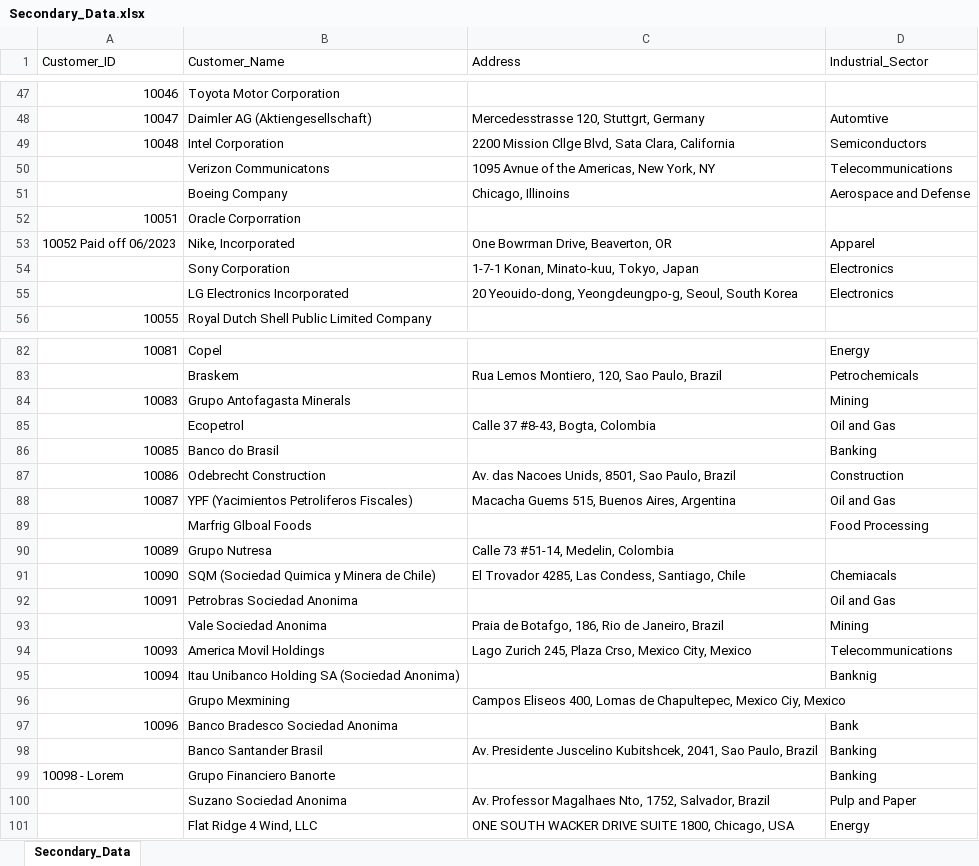
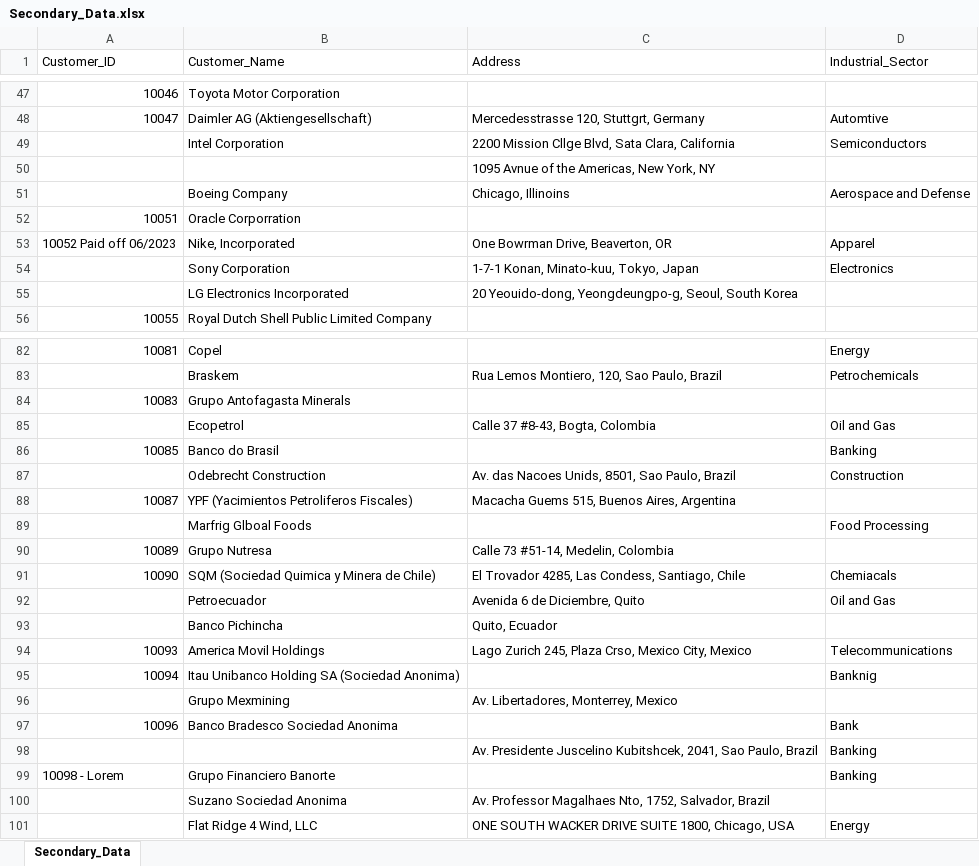
Before and after one commit to luislascano01/AI_VLookUp, an Excel workbook: Sample_Dataset/Secondary_Data.xlsx, sheet Secondary_Data, drawn as a sheet; only a part is shown, gaps mark what is left out; values as stored, in another font and other column widths than the file's, no borders; conditional formats not drawn; removed rows and columns are numbered as before the commit, all else as after; the diff covers the shown part only; the diff names each change by its address in the sheet, - before the commit and + after, or states it on an @@ line.

```diff
--- a/Sample_Dataset/Secondary_Data.xlsx (sheet Secondary_Data)
+++ b/Sample_Dataset/Secondary_Data.xlsx (sheet Secondary_Data)
-A49 (Customer_ID): 10048
+A49 (Customer_ID): (empty)
-row 50:  | Verizon Communicatons | 1095 Avnue of the Americas, New York, NY | Telecommunications
+row 50:  |  | 1095 Avnue of the Americas, New York, NY
-D55 (Industrial_Sector): Electronics
+D55 (Industrial_Sector): (empty)
-D84 (Industrial_Sector): Mining
+D84 (Industrial_Sector): (empty)
-A87 (Customer_ID): 10086
+A87 (Customer_ID): (empty)
-D88 (Industrial_Sector): Oil and Gas
+D88 (Industrial_Sector): (empty)
-row 92: 10091 | Petrobras Sociedad Anonima |  | Oil and Gas
-row 93:  | Vale Sociedad Anonima | Praia de Botafgo, 186, Rio de Janeiro, Brazil | Mining
+row 92:  | Petroecuador | Avenida 6 de Diciembre, Quito | Oil and Gas
+row 93:  | Banco Pichincha | Quito, Ecuador
-C96 (Address): Campos Eliseos 400, Lomas de Chapultepec, Mexico Ciy, Mexico
+C96 (Address): Av. Libertadores, Monterrey, Mexico
-B98 (Customer_Name): Banco Santander Brasil
+B98 (Customer_Name): (empty)
-D100 (Industrial_Sector): Pulp and Paper
+D100 (Industrial_Sector): (empty)
```
Also changed, not shown: 14 edited cells elsewhere in this sheet, OperatingDir/results_analysis.xlsx, Sample_Dataset/Primary_Reference_Table.xlsx, 5 other files.
